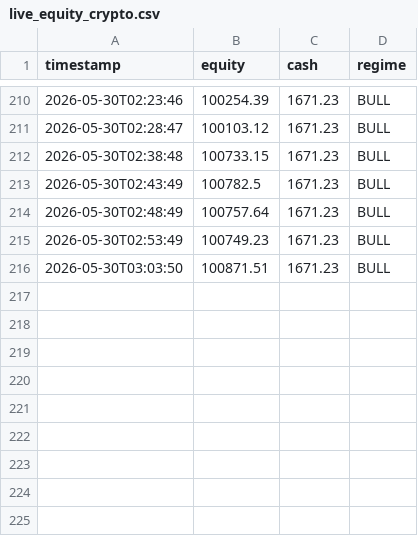
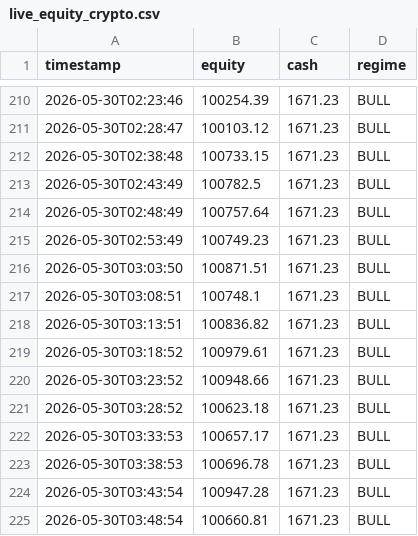
Before and after one commit to khinebo/trading_dashboard, a CSV file: live_equity_crypto.csv, drawn as a sheet; only a part is shown, gaps mark what is left out.

```diff
--- a/live_equity_crypto.csv
+++ b/live_equity_crypto.csv
@@ -216 +216,10 @@ timestamp,equity,cash,regime
 2026-05-30T03:03:50,100871.51,1671.23,BULL
+2026-05-30T03:08:51,100748.1,1671.23,BULL
+2026-05-30T03:13:51,100836.82,1671.23,BULL
+2026-05-30T03:18:52,100979.61,1671.23,BULL
+2026-05-30T03:23:52,100948.66,1671.23,BULL
+2026-05-30T03:28:52,100623.18,1671.23,BULL
+2026-05-30T03:33:53,100657.17,1671.23,BULL
+2026-05-30T03:38:53,100696.78,1671.23,BULL
+2026-05-30T03:43:54,100947.28,1671.23,BULL
+2026-05-30T03:48:54,100660.81,1671.23,BULL
```
Also changed, not shown: live_equity_shares.csv, live_trades_shares.csv.
